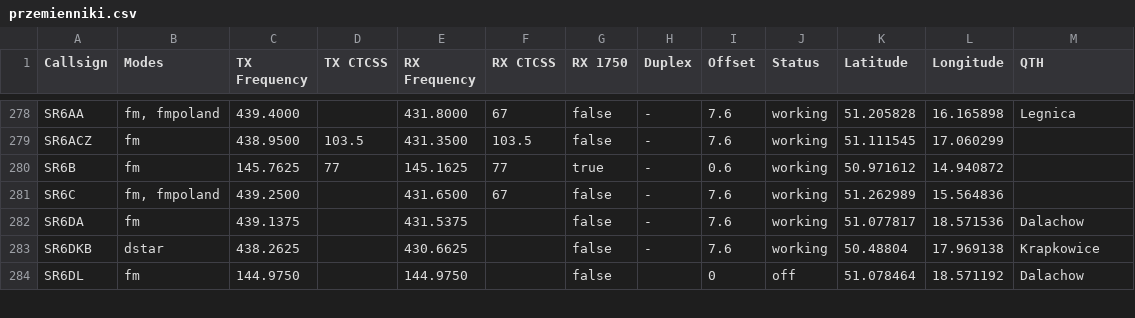
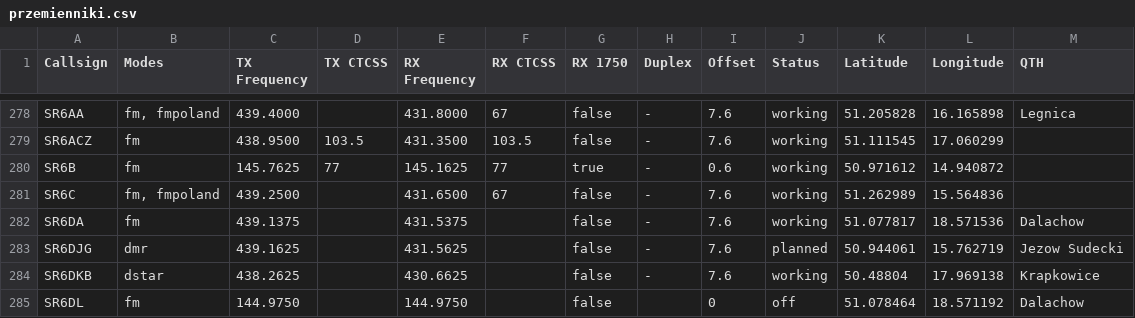
Before and after one commit to przemienniki/baza-przemiennikow, a CSV file: przemienniki.csv, drawn as a sheet; only a part is shown, gaps mark what is left out; the diff names each change by its address in the sheet, - before the commit and + after, or states it on an @@ line.

```diff
--- a/przemienniki.csv
+++ b/przemienniki.csv
+row 283: SR6DJG | dmr | 439.1625 |  | 431.5625 |  | false | - | 7.6 | planned | 50.944061 | 15.762719 | Jezow Sudecki
```
Also changed, not shown: przemienniki-chirp.csv, 1 other file.
